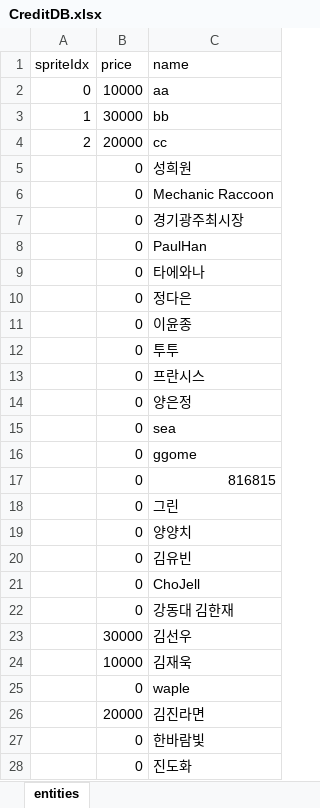
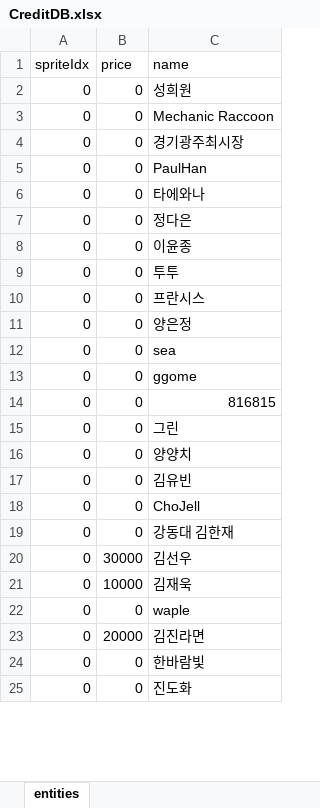
Before and after one commit to leejy811/Utopia, an Excel workbook: Assets/9. DataBase/CreditDB.xlsx, sheet entities, drawn as a sheet; only a part is shown; values as stored, in another font and other column widths than the file's, no borders; removed rows and columns are numbered as before the commit, all else as after; the diff covers the shown part only; the diff names each change by its address in the sheet, - before the commit and + after, or states it on an @@ line.

Commit message:
Add Ending Credit UI Image

```diff
--- a/Assets/9. DataBase/CreditDB.xlsx (sheet entities)
+++ b/Assets/9. DataBase/CreditDB.xlsx (sheet entities)
-row 2: 0 | 10000 | aa
-row 3: 1 | 30000 | bb
-row 4: 2 | 20000 | cc
-A2:A25 (spriteIdx): (empty)
+A2:A25 (spriteIdx): 0
```
Also changed, not shown: 124 edited cells elsewhere in this sheet, 46 other files.
